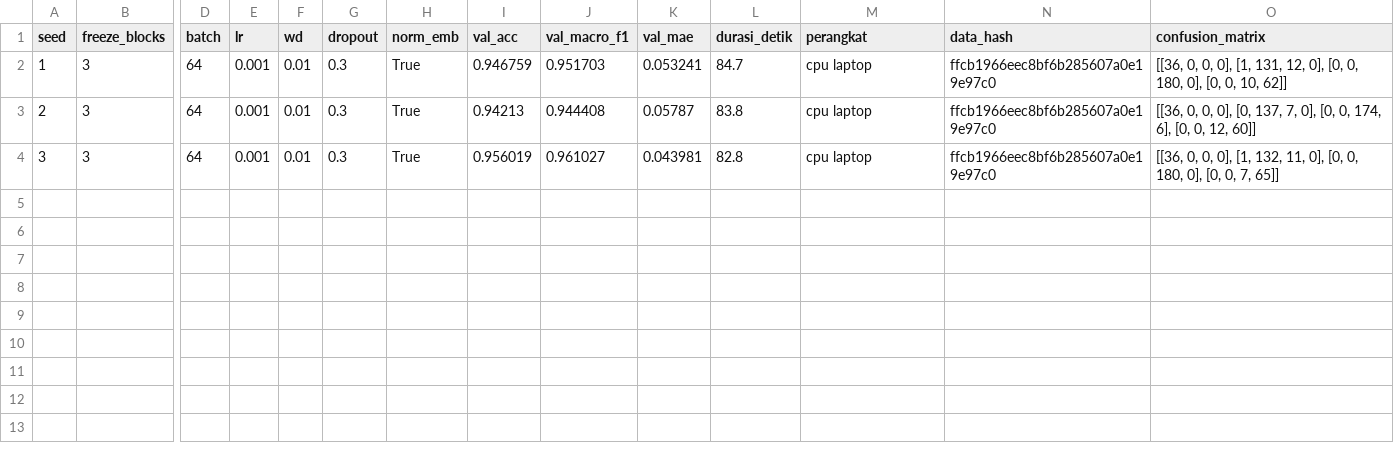
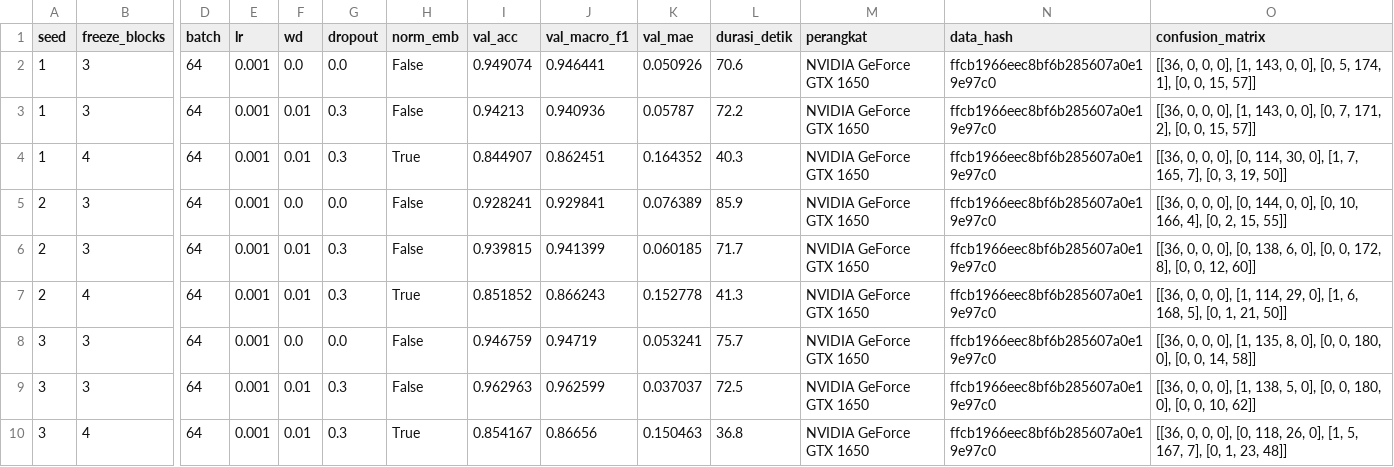
Before and after one commit to ikii-sd/capstone-tim-6, a CSV file: results/122450138/tl_metrics.csv, drawn as a sheet; only a part is shown, gaps mark what is left out; addresses are those after the commit; rows hold the shown columns only; the diff names each change by its address in the sheet, - before the commit and + after, or states it on an @@ line.

Commit message:
Perbaiki pencatatan eksperimen TL dan verifikasi ONNX
- Simpan hasil tiap konfigurasi dan seed secara terpisah
- Perbaiki label perangkat dan normalisasi embedding
- Wajibkan checkpoint terlatih untuk ekspor ONNX
- Verifikasi 3 seed, 2 ablasi, dan latensi inferensi CPU
- Perbarui laporan individu, catatan model, dan AI_LOG
- Tambahkan draf Sprint Goal dan Log Sprint

```diff
--- a/results/122450138/tl_metrics.csv
+++ b/results/122450138/tl_metrics.csv
+row 2: 1 | 3 | 64 | 0.001 | 0.0 | 0.0 | False | 0.949074 | 0.946441 | 0.050926 | 70.6 | NVIDIA GeForce GTX 1650 | ffcb1966eec8bf6b285607a0e19e97c0 | [[36, 0, 0, 0], [1, 143, 0, 0], [0, 5, 174, 1], [0, 0, 15, 57]]
-H3 (norm_emb): True
+H3 (norm_emb): False
-I3 (val_acc): 0.946759
+I3 (val_acc): 0.94213
-J3 (val_macro_f1): 0.951703
+J3 (val_macro_f1): 0.940936
-K3 (val_mae): 0.053241
+K3 (val_mae): 0.05787
-L3 (durasi_detik): 84.7
+L3 (durasi_detik): 72.2
-M3 (perangkat): cpu laptop
+M3 (perangkat): NVIDIA GeForce GTX 1650
-O3 (confusion_matrix): …0], [1, 131, 12, 0], [0, 0, 180, 0], [0, 0, 10, 62]]
+O3 (confusion_matrix): …0], [1, 143, 0, 0], [0, 7, 171, 2], [0, 0, 15, 57]]
+row 4: 1 | 4 | 64 | 0.001 | 0.01 | 0.3 | True | 0.844907 | 0.862451 | 0.164352 | 40.3 | NVIDIA GeForce GTX 1650 | ffcb1966eec8bf6b285607a0e19e97c0 | [[36, 0, 0, 0], [0, 114, 30, 0], [1, 7, 165, 7], [0, 3, 19, 50]]
+row 5: 2 | 3 | 64 | 0.001 | 0.0 | 0.0 | False | 0.928241 | 0.929841 | 0.076389 | 85.9 | NVIDIA GeForce GTX 1650 | ffcb1966eec8bf6b285607a0e19e97c0 | [[36, 0, 0, 0], [0, 144, 0, 0], [0, 10, 166, 4], [0, 2, 15, 55]]
-H6 (norm_emb): True
+H6 (norm_emb): False
-I6 (val_acc): 0.94213
+I6 (val_acc): 0.939815
-J6 (val_macro_f1): 0.944408
+J6 (val_macro_f1): 0.941399
-K6 (val_mae): 0.05787
+K6 (val_mae): 0.060185
-L6 (durasi_detik): 83.8
+L6 (durasi_detik): 71.7
-M6 (perangkat): cpu laptop
+M6 (perangkat): NVIDIA GeForce GTX 1650
-O6 (confusion_matrix): …0], [0, 137, 7, 0], [0, 0, 174, 6], [0, 0,…
+O6 (confusion_matrix): …0], [0, 138, 6, 0], [0, 0, 172, 8], [0, 0,…
+row 7: 2 | 4 | 64 | 0.001 | 0.01 | 0.3 | True | 0.851852 | 0.866243 | 0.152778 | 41.3 | NVIDIA GeForce GTX 1650 | ffcb1966eec8bf6b285607a0e19e97c0 | [[36, 0, 0, 0], [1, 114, 29, 0], [1, 6, 168, 5], [0, 1, 21, 50]]
+row 8: 3 | 3 | 64 | 0.001 | 0.0 | 0.0 | False | 0.946759 | 0.94719 | 0.053241 | 75.7 | NVIDIA GeForce GTX 1650 | ffcb1966eec8bf6b285607a0e19e97c0 | [[36, 0, 0, 0], [1, 135, 8, 0], [0, 0, 180, 0], [0, 0, 14, 58]]
-H9 (norm_emb): True
+H9 (norm_emb): False
-I9 (val_acc): 0.956019
+I9 (val_acc): 0.962963
-J9 (val_macro_f1): 0.961027
+J9 (val_macro_f1): 0.962599
-K9 (val_mae): 0.043981
+K9 (val_mae): 0.037037
-L9 (durasi_detik): 82.8
+L9 (durasi_detik): 72.5
-M9 (perangkat): cpu laptop
+M9 (perangkat): NVIDIA GeForce GTX 1650
-O9 (confusion_matrix): …0], [1, 132, 11, 0], [0, 0, 180, 0], [0, 0, 7, 65]]
+O9 (confusion_matrix): …0], [1, 138, 5, 0], [0, 0, 180, 0], [0, 0, 10, 62]]
+row 10: 3 | 4 | 64 | 0.001 | 0.01 | 0.3 | True | 0.854167 | 0.86656 | 0.150463 | 36.8 | NVIDIA GeForce GTX 1650 | ffcb1966eec8bf6b285607a0e19e97c0 | [[36, 0, 0, 0], [0, 118, 26, 0], [1, 5, 167, 7], [0, 1, 23, 48]]
```
Also changed, not shown: 37 other files.
